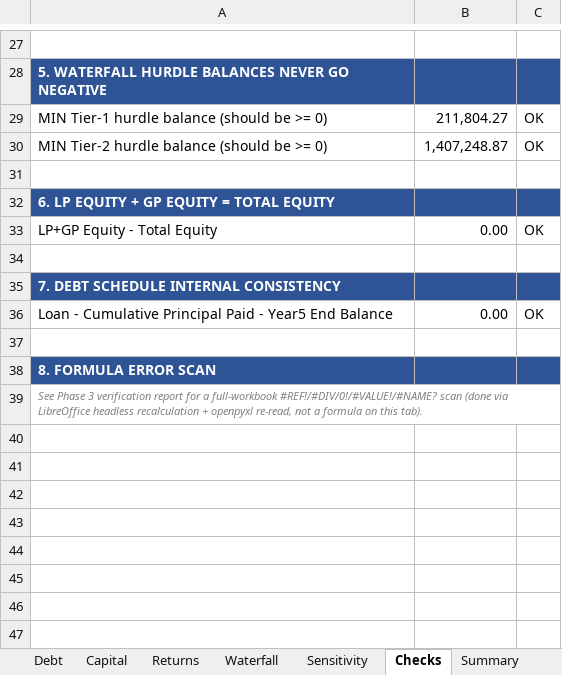
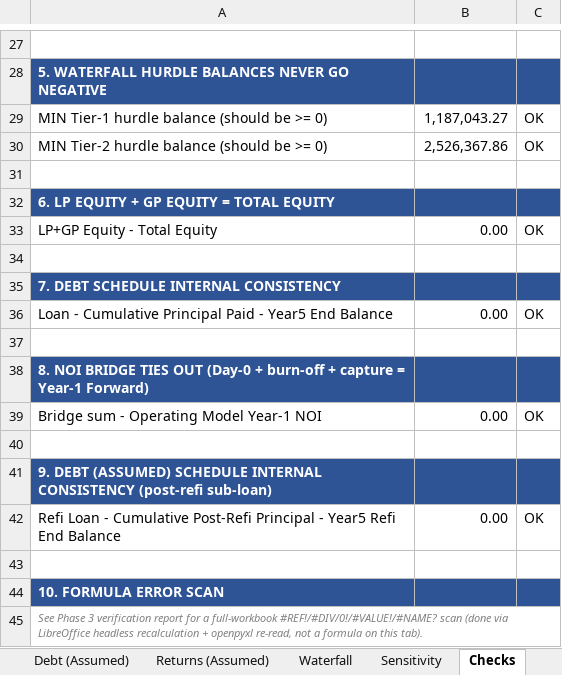
Before and after one commit to RexFullerton/multifamily-acquisition-model, an Excel workbook: Parkview_Crossing_Acquisition_Model.xlsx, sheet Checks, drawn as a sheet; only a part is shown, gaps mark what is left out; values as stored, in another font and other column widths than the file's, no borders; the diff names each change by its address in the sheet, - before the commit and + after, or states it on an @@ line.

```diff
--- a/Parkview_Crossing_Acquisition_Model.xlsx (sheet Checks)
+++ b/Parkview_Crossing_Acquisition_Model.xlsx (sheet Checks)
+sheet tab: Debt (Assumed)
+sheet tab: Returns (Assumed)
-B29: 211,804.27
+B29: 1,187,043.27
-B30: 1,407,248.87
+B30: 2,526,367.86
-A38: 8. FORMULA ERROR SCAN
+A38: 8. NOI BRIDGE TIES OUT (Day-0 + burn-off + capture = Year-1 Forward)
+row 39: Bridge sum - Operating Model Year-1 NOI | 0.00 | OK
+row 40: (empty)
+row 41: 9. DEBT (ASSUMED) SCHEDULE INTERNAL CONSISTENCY (post-refi sub-loan)
+row 42: Refi Loan - Cumulative Post-Refi Principal - Year5 Refi End Balance | 0.00 | OK
+row 43: (empty)
+row 44: 10. FORMULA ERROR SCAN
```
Also changed, not shown: sheet Returns, sheet Summary, sheet Assumptions, sheet Waterfall, formulas that keep their value, 2 other files.
